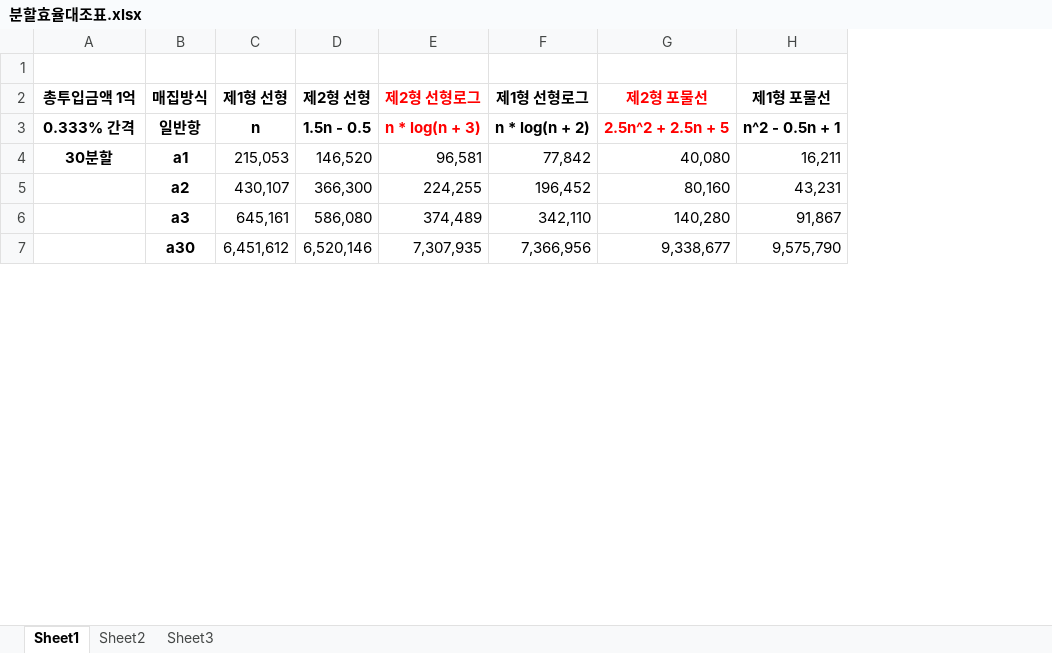
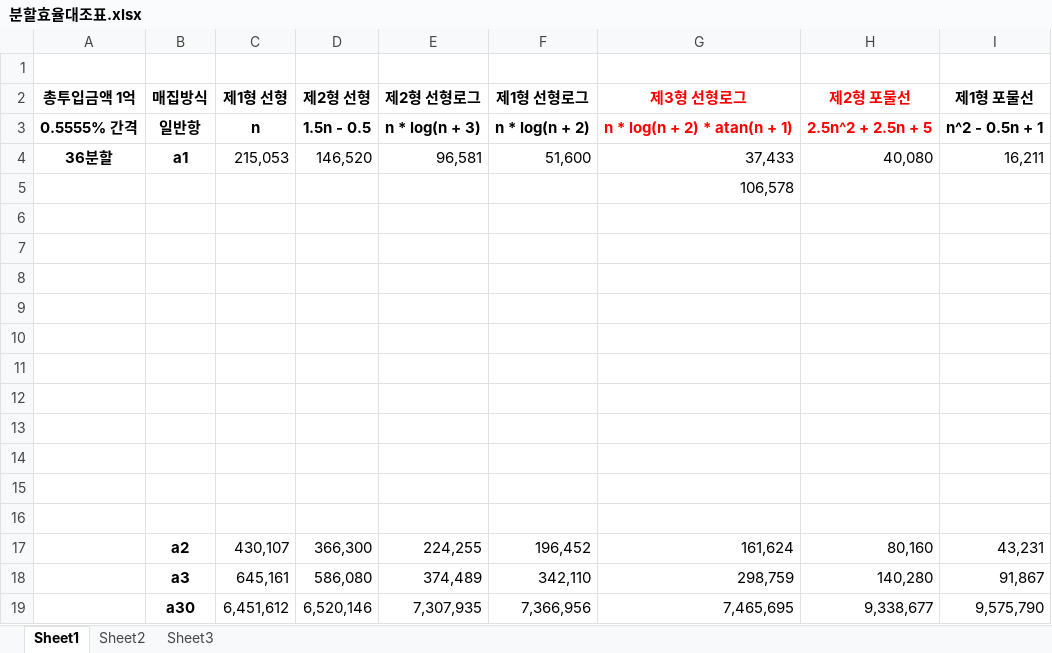
Before and after one commit to SihyunYou/InvestissementMiaouOuah-public, an Excel workbook: rapport/분할효율대조표.xlsx, sheet Sheet1, drawn as a sheet; only a part is shown; values as stored, in another font and other column widths than the file's, no borders; the diff covers the shown part only; the diff names each change by its address in the sheet, - before the commit and + after, or states it on an @@ line.

```diff
--- a/rapport/분할효율대조표.xlsx (sheet Sheet1)
+++ b/rapport/분할효율대조표.xlsx (sheet Sheet1)
+column G (제3형 선형로그), rows 3-4: n * log(n + 2) * atan(n + 1) | 37,433; rows 17-19: 161,624 | 298,759 | 7,465,695
-E2:E3 text colour: #FF0000
+E2:E3 text colour: black
-A3 (총투입금액 1억): 0.333% 간격
+A3 (총투입금액 1억): 0.5555% 간격
-A4 (총투입금액 1억): 30분할
+A4 (총투입금액 1억): 36분할
-F4 (제1형 선형로그): 77,842
+F4 (제1형 선형로그): 51,600
+row 5:  |  |  |  |  |  | 106,578
+row 6: (empty)
+row 7: (empty)
+row 8: (empty)
+row 9: (empty)
+row 10: (empty)
+row 11: (empty)
+row 12: (empty)
+row 13: (empty)
+row 14: (empty)
+row 15: (empty)
+row 16: (empty)
```
Also changed, not shown: 7 added rows and 1 removed row elsewhere in this sheet, 1 other file.
